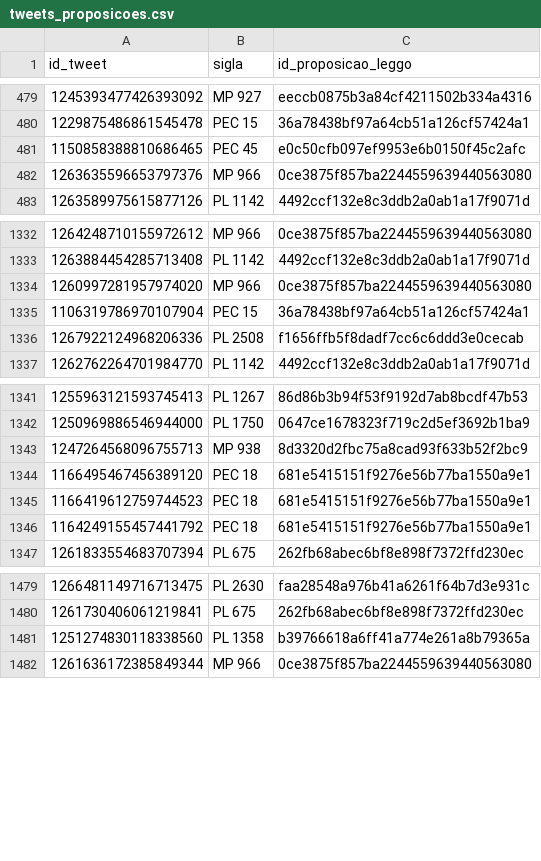
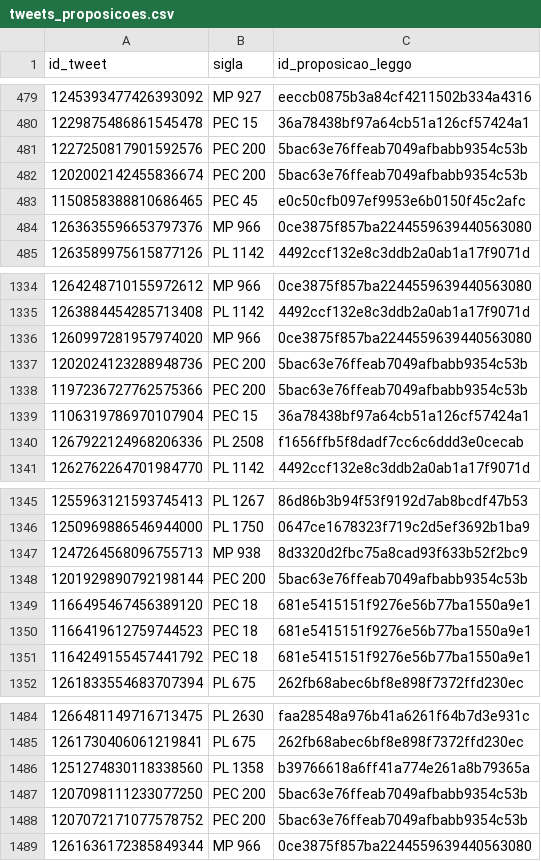
Before and after one commit to parlametria/leggo-twitter-dados, a CSV file: data/bd/tweets/tweets_proposicoes.csv, drawn as a sheet; only a part is shown, gaps mark what is left out; the diff names each change by its address in the sheet, - before the commit and + after, or states it on an @@ line.

```diff
--- a/data/bd/tweets/tweets_proposicoes.csv
+++ b/data/bd/tweets/tweets_proposicoes.csv
+row 481: 1227250817901592576 | PEC 200 | 5bac63e76ffeab7049afbabb9354c53b
+row 482: 1202002142455836674 | PEC 200 | 5bac63e76ffeab7049afbabb9354c53b
+row 1337: 1202024123288948736 | PEC 200 | 5bac63e76ffeab7049afbabb9354c53b
+row 1338: 1197236727762575366 | PEC 200 | 5bac63e76ffeab7049afbabb9354c53b
+row 1348: 1201929890792198144 | PEC 200 | 5bac63e76ffeab7049afbabb9354c53b
+row 1487: 1207098111233077250 | PEC 200 | 5bac63e76ffeab7049afbabb9354c53b
+row 1488: 1207072171077578752 | PEC 200 | 5bac63e76ffeab7049afbabb9354c53b
```
Also changed, not shown: data/bd/proposicoes/proposicoes.csv, 2 other files.
